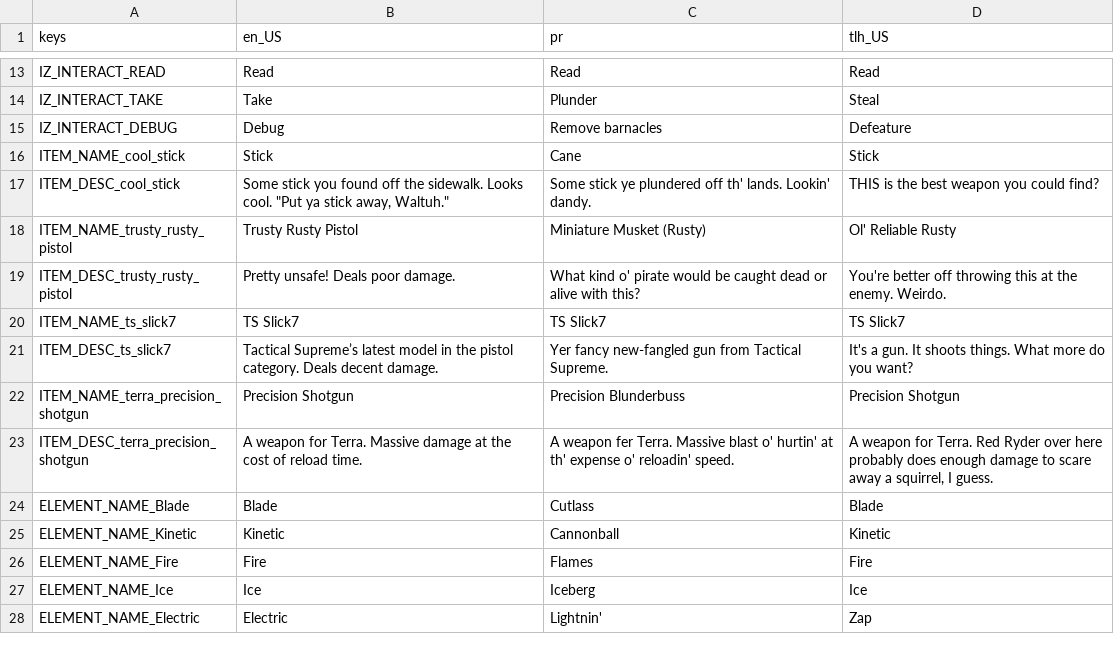
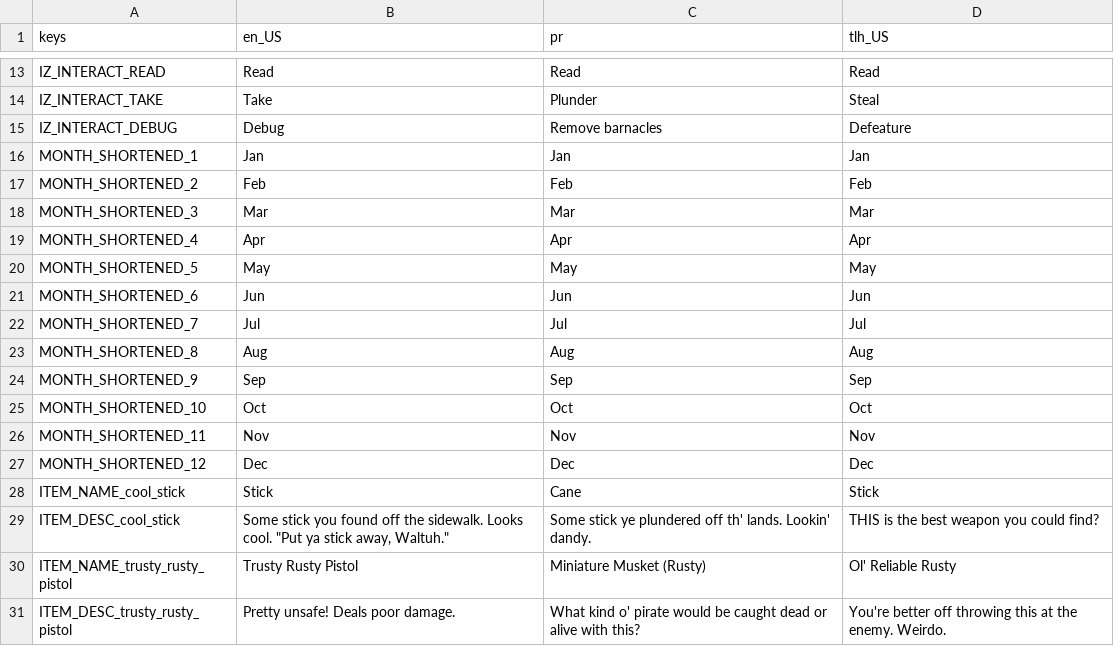
Before and after one commit to Lamby777/PETS-G, a CSV file: pets-gd/i18n/translations.csv, drawn as a sheet; only a part is shown, gaps mark what is left out; the shorter side is filled out with more unchanged rows.

Commit message:
made month strings translatable

```diff
--- a/pets-gd/i18n/translations.csv
+++ b/pets-gd/i18n/translations.csv
@@ -15,2 +15,14 @@ IZ_INTERACT_TAKE,Take,Plunder,Steal
 IZ_INTERACT_DEBUG,Debug,Remove barnacles,Defeature
+MONTH_SHORTENED_1,Jan,Jan,Jan
+MONTH_SHORTENED_2,Feb,Feb,Feb
+MONTH_SHORTENED_3,Mar,Mar,Mar
+MONTH_SHORTENED_4,Apr,Apr,Apr
+MONTH_SHORTENED_5,May,May,May
+MONTH_SHORTENED_6,Jun,Jun,Jun
+MONTH_SHORTENED_7,Jul,Jul,Jul
+MONTH_SHORTENED_8,Aug,Aug,Aug
+MONTH_SHORTENED_9,Sep,Sep,Sep
+MONTH_SHORTENED_10,Oct,Oct,Oct
+MONTH_SHORTENED_11,Nov,Nov,Nov
+MONTH_SHORTENED_12,Dec,Dec,Dec
 ITEM_NAME_cool_stick,Stick,Cane,Stick
```
Also changed, not shown: 2 other files.
